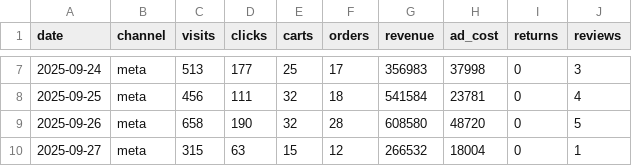
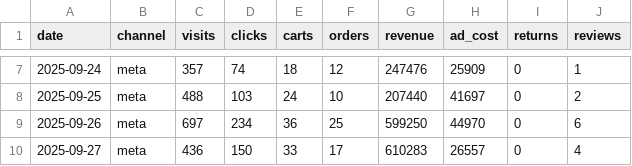
Before and after one commit to sht27363838-glitch/zp-common-, a CSV file: src/data/kpi_daily.csv, drawn as a sheet; only a part is shown, gaps mark what is left out; the diff covers the shown part only.

```diff
--- a/src/data/kpi_daily.csv
+++ b/src/data/kpi_daily.csv
@@ -7,4 +7,4 @@ date,channel,visits,clicks,carts,orders,revenue,ad_cost,returns,reviews
-2025-09-24,meta,513,177,25,17,356983,37998,0,3
-2025-09-25,meta,456,111,32,18,541584,23781,0,4
-2025-09-26,meta,658,190,32,28,608580,48720,0,5
-2025-09-27,meta,315,63,15,12,266532,18004,0,1
+2025-09-24,meta,357,74,18,12,247476,25909,0,1
+2025-09-25,meta,488,103,24,10,207440,41697,0,2
+2025-09-26,meta,697,234,36,25,599250,44970,0,6
+2025-09-27,meta,436,150,33,17,610283,26557,0,4
```
Also changed, not shown: 67 edited cells elsewhere in this file, src/data/creative_results.csv, src/data/ledger.csv, 5 other files.
